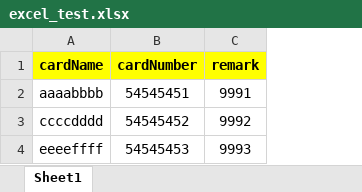
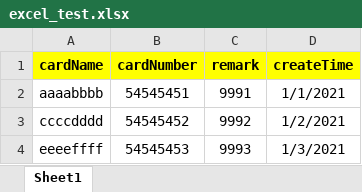
Before and after one commit to frankjiu/dadal-cloud-branch, an Excel workbook: import_data/excel_test.xlsx, sheet Sheet1, drawn as a sheet; values as stored, in another font and other column widths than the file's, no borders; the diff names each change by its address in the sheet, - before the commit and + after, or states it on an @@ line.

```diff
--- a/import_data/excel_test.xlsx (sheet Sheet1)
+++ b/import_data/excel_test.xlsx (sheet Sheet1)
+column D (createTime), rows 2-4: 1/1/2021 | 1/2/2021 | 1/3/2021
```
Also changed, not shown: 29 other files.
